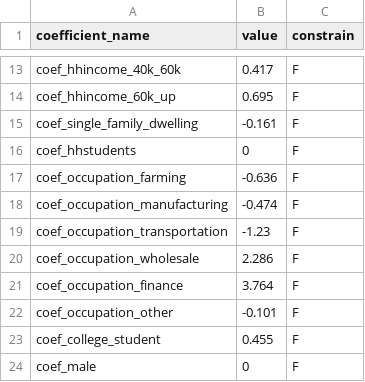
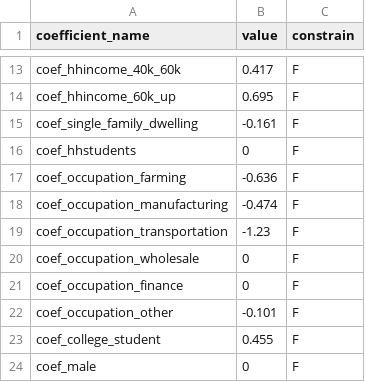
Before and after one commit to SANDAG/activitysim-cvm, a CSV file: activitysim/examples/example_odot_ldt/configs/ldt_tour_gen_person_coefficients_OTHER.csv, drawn as a sheet; only a part is shown, gaps mark what is left out.

Commit message:
fixed occupation coefficients

```diff
--- a/activitysim/examples/example_odot_ldt/configs/ldt_tour_gen_person_coefficients_OTHER.csv
+++ b/activitysim/examples/example_odot_ldt/configs/ldt_tour_gen_person_coefficients_OTHER.csv
@@ -19,4 +19,4 @@ coef_occupation_manufacturing,-0.474,F
 coef_occupation_transportation,-1.23,F
-coef_occupation_wholesale,2.286,F
-coef_occupation_finance,3.764,F
+coef_occupation_wholesale,0,F
+coef_occupation_finance,0,F
 coef_occupation_other,-0.101,F
```
Also changed, not shown: activitysim/examples/example_odot_ldt/configs/ldt_tour_gen_person_coefficients_WORKRELATED.csv.
